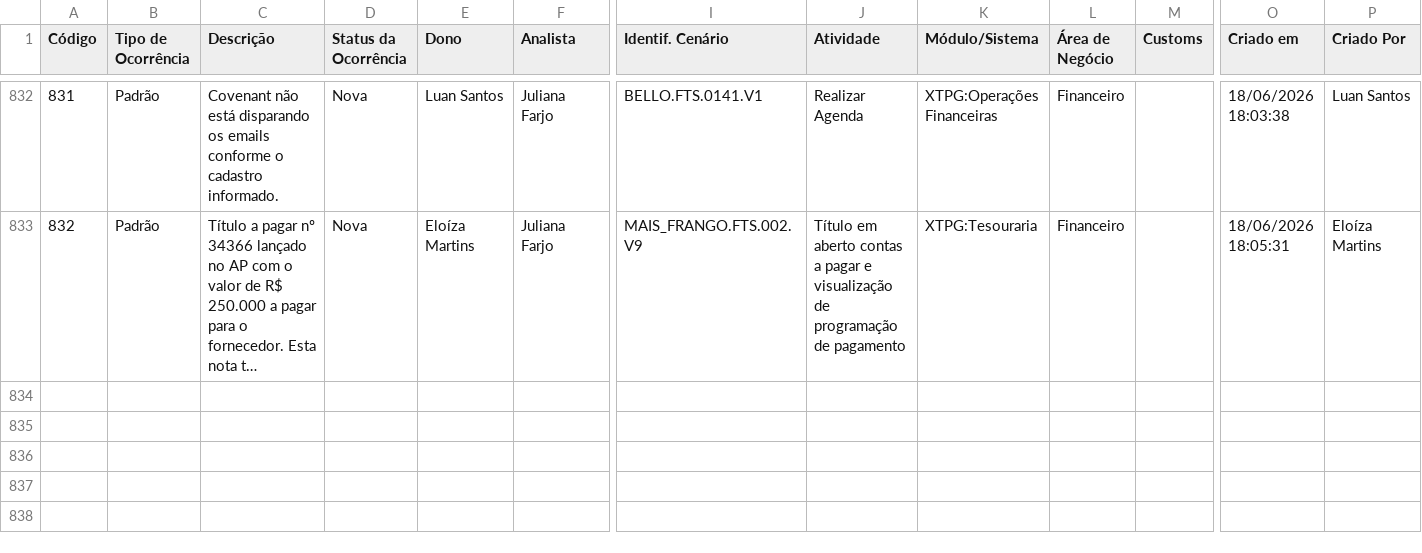
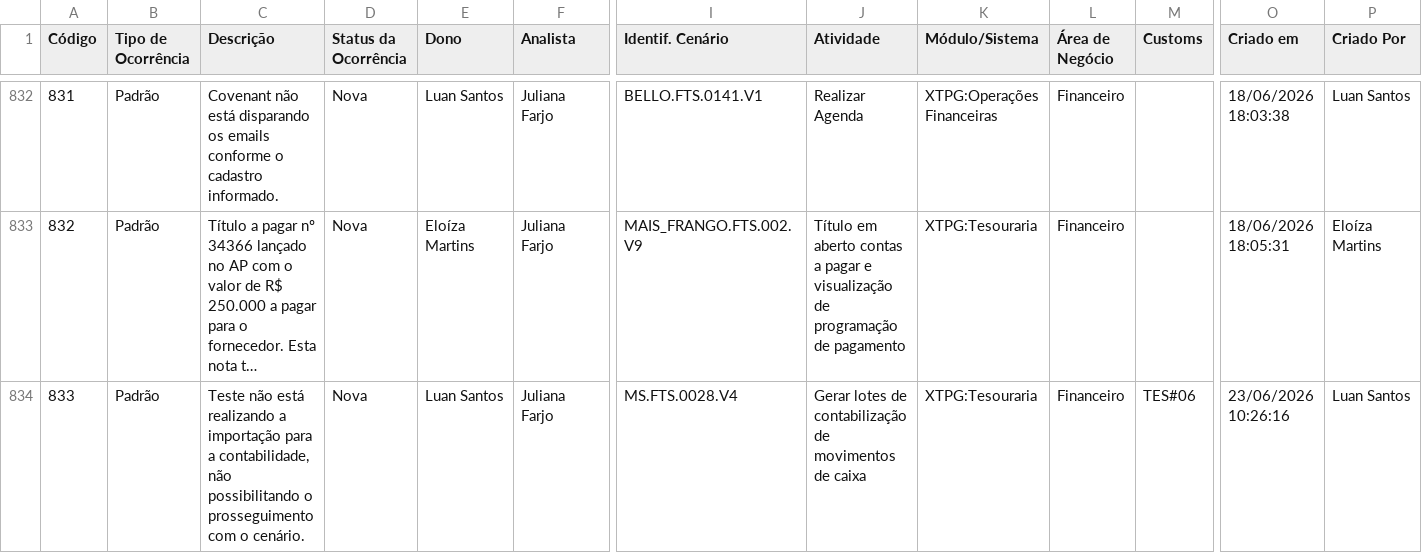
Before and after one commit to Josimesio/SIT_Conecta, a CSV file: output/Ocorrencias_Consolidadas_atualizado.csv, drawn as a sheet; only a part is shown, gaps mark what is left out; long unchanged cells end in …; rows hold the shown columns only; the diff covers the shown part only; the diff names each change by its address in the sheet, - before the commit and + after, or states it on an @@ line.

```diff
--- a/output/Ocorrencias_Consolidadas_atualizado.csv
+++ b/output/Ocorrencias_Consolidadas_atualizado.csv
+row 834: 833 | Padrão | Teste não está realizando a importação para a contabilidade, não possibilitando o prosseguimento com o cenário. | Nova | Luan Santos | Juliana Farjo | MS.FTS.0028.V4 | Gerar lotes de contabilização de movimentos de caixa | XTPG:Tesouraria | Financeiro | TES#06 | 23/06/2026 10:26:16 | Luan Santos
```
Also changed, not shown: 3 added rows and 6 edited cells elsewhere in this file, 2 other files.
